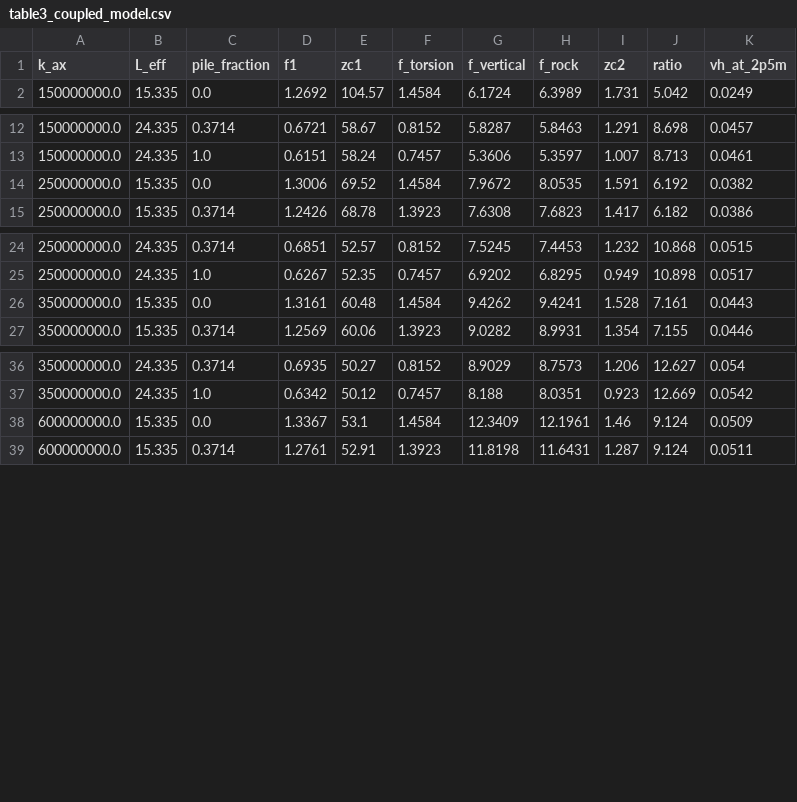
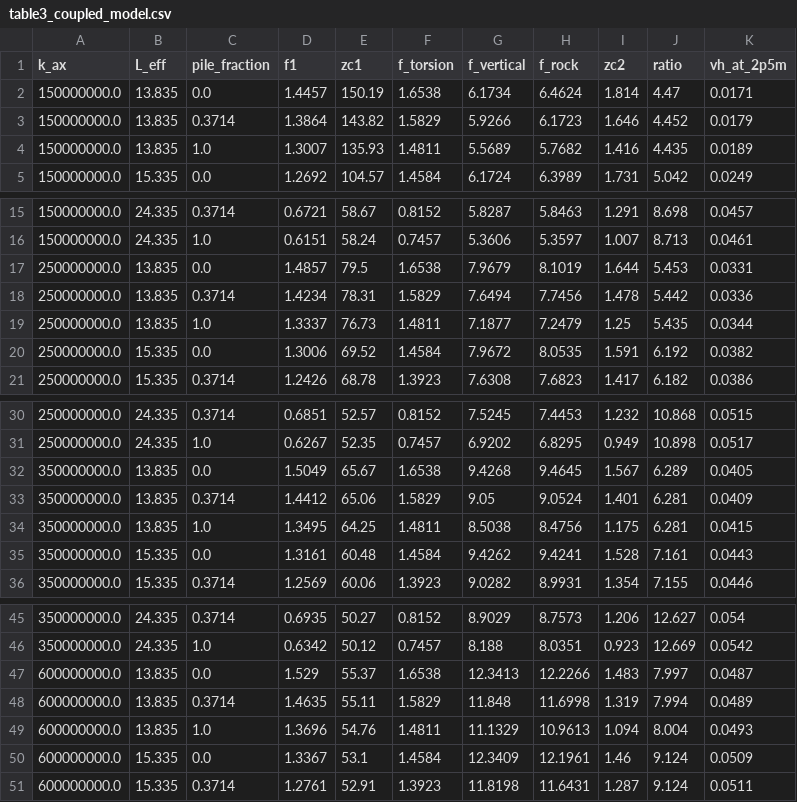
Before and after one commit to chungntu/t18-foundation-oma, a CSV file: results/tables/table3_coupled_model.csv, drawn as a sheet; only a part is shown, gaps mark what is left out; the diff names each change by its address in the sheet, - before the commit and + after, or states it on an @@ line.

Commit message:
Revise the paper after internal review
Claims brought in line with the saved evidence: the vertical/horizontal
ratio is an upper bound that excludes rocking; the 1.052 Hz pole is no
longer called torsional; a tower effect below about 5 % cannot be resolved;
z_c >= z_f is stated as a property of the model. The centre of least axial
rotational stiffness is 44.2 m (G_uphi/G_uu), replacing the unit-dependent
eigenvector value of 45.1 m. The checks state their threshold convention,
the damping window and the one input taken from the model. The supplement
adds FDD peaks, MAC values and pole-by-pole differences. The model sweep is
extended to a depth to fixity of 1.5 D so that it covers the inverted
range; Table 3 and the README results table are updated. Pile wall
thickness and modulus are marked as assumed.

```diff
--- a/results/tables/table3_coupled_model.csv
+++ b/results/tables/table3_coupled_model.csv
+row 2: 150000000.0 | 13.835 | 0.0 | 1.4457 | 150.19 | 1.6538 | 6.1734 | 6.4624 | 1.814 | 4.47 | 0.0171
+row 3: 150000000.0 | 13.835 | 0.3714 | 1.3864 | 143.82 | 1.5829 | 5.9266 | 6.1723 | 1.646 | 4.452 | 0.0179
+row 4: 150000000.0 | 13.835 | 1.0 | 1.3007 | 135.93 | 1.4811 | 5.5689 | 5.7682 | 1.416 | 4.435 | 0.0189
+row 17: 250000000.0 | 13.835 | 0.0 | 1.4857 | 79.5 | 1.6538 | 7.9679 | 8.1019 | 1.644 | 5.453 | 0.0331
+row 18: 250000000.0 | 13.835 | 0.3714 | 1.4234 | 78.31 | 1.5829 | 7.6494 | 7.7456 | 1.478 | 5.442 | 0.0336
+row 19: 250000000.0 | 13.835 | 1.0 | 1.3337 | 76.73 | 1.4811 | 7.1877 | 7.2479 | 1.25 | 5.435 | 0.0344
+row 32: 350000000.0 | 13.835 | 0.0 | 1.5049 | 65.67 | 1.6538 | 9.4268 | 9.4645 | 1.567 | 6.289 | 0.0405
+row 33: 350000000.0 | 13.835 | 0.3714 | 1.4412 | 65.06 | 1.5829 | 9.05 | 9.0524 | 1.401 | 6.281 | 0.0409
+row 34: 350000000.0 | 13.835 | 1.0 | 1.3495 | 64.25 | 1.4811 | 8.5038 | 8.4756 | 1.175 | 6.281 | 0.0415
+row 47: 600000000.0 | 13.835 | 0.0 | 1.529 | 55.37 | 1.6538 | 12.3413 | 12.2266 | 1.483 | 7.997 | 0.0487
+row 48: 600000000.0 | 13.835 | 0.3714 | 1.4635 | 55.11 | 1.5829 | 11.848 | 11.6998 | 1.319 | 7.994 | 0.0489
+row 49: 600000000.0 | 13.835 | 1.0 | 1.3696 | 54.76 | 1.4811 | 11.1329 | 10.9613 | 1.094 | 8.004 | 0.0493
```
Also changed, not shown: 6 other files.
